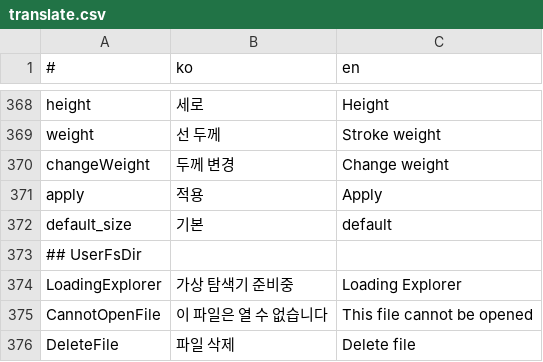
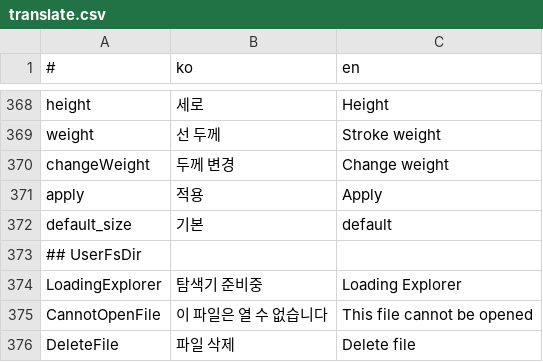
Before and after one commit to is2you2/is2you2.github.io, a CSV file: pjcone_pwa/assets/data/translate.csv, drawn as a sheet; only a part is shown, gaps mark what is left out.

```diff
--- a/pjcone_pwa/assets/data/translate.csv
+++ b/pjcone_pwa/assets/data/translate.csv
@@ -373,3 +373,3 @@ default_size,기본,default
 ## UserFsDir,,
-LoadingExplorer,가상 탐색기 준비중,Loading Explorer
+LoadingExplorer,탐색기 준비중,Loading Explorer
 CannotOpenFile,이 파일은 열 수 없습니다,This file cannot be opened
```
Also changed, not shown: 8 other files.
